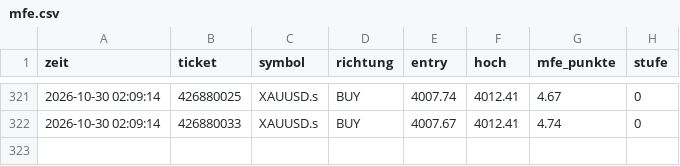
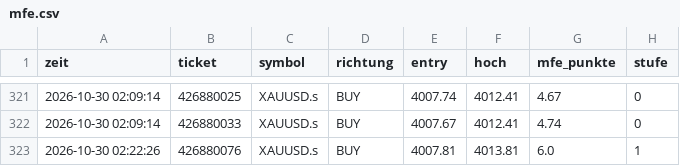
Before and after one commit to DerManagerBerlin/teletrader_code, a CSV file: mfe.csv, drawn as a sheet; only a part is shown, gaps mark what is left out; the diff names each change by its address in the sheet, - before the commit and + after, or states it on an @@ line.

```diff
--- a/mfe.csv
+++ b/mfe.csv
+row 323: 2026-10-30 02:22:26 | 426880076 | XAUUSD.s | BUY | 4007.81 | 4013.81 | 6.0 | 1
```
Also changed, not shown: 1 other file.
